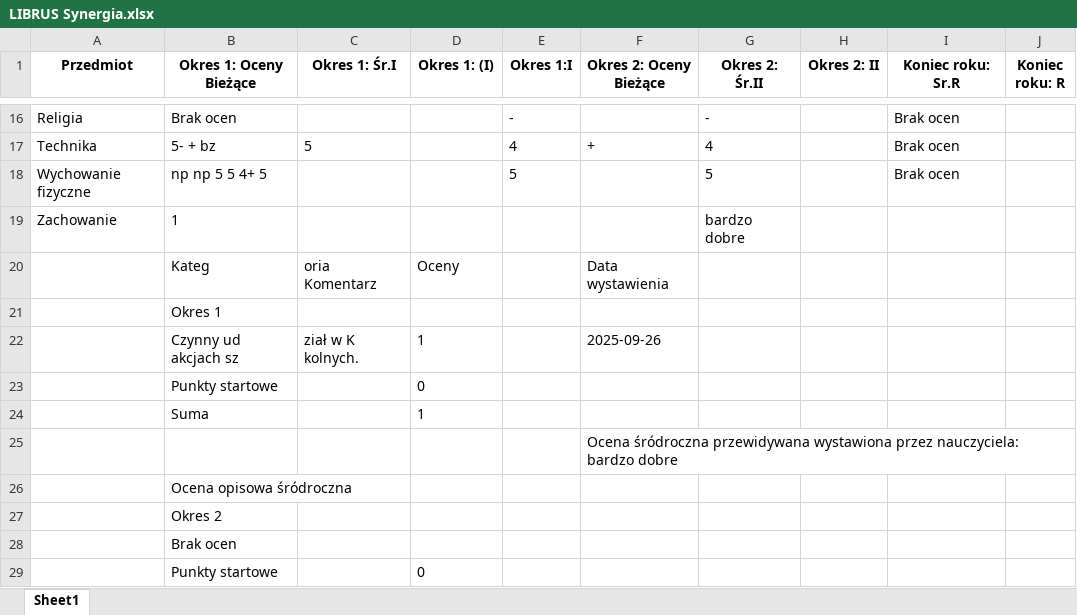
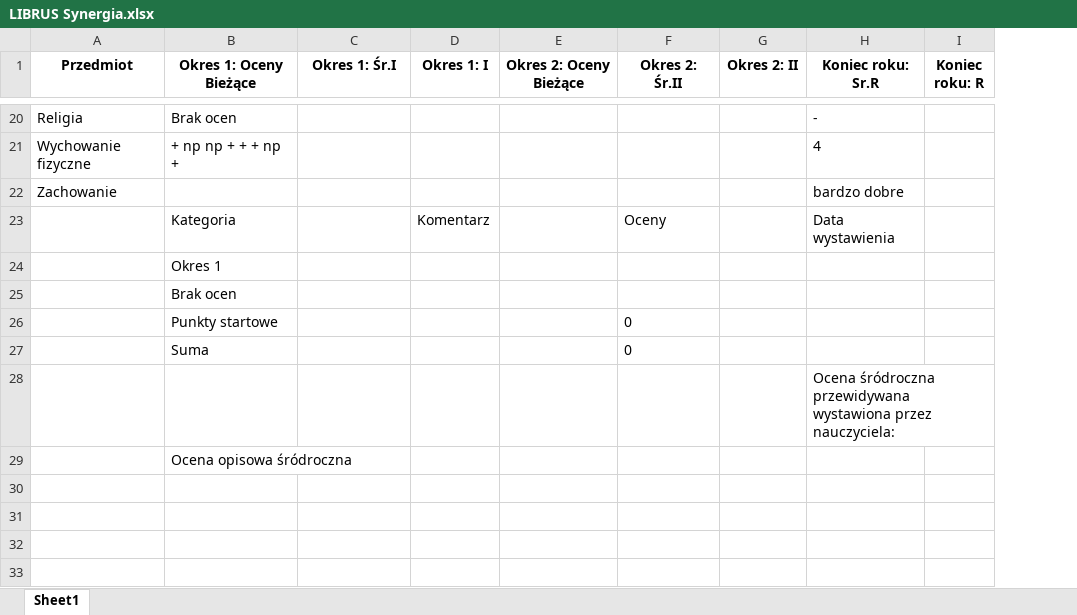
Before and after one commit to wojciyo-maker/librus-extractor, an Excel workbook: output_files/LIBRUS Synergia.xlsx, sheet Sheet1, drawn as a sheet; only a part is shown, gaps mark what is left out; values as stored, in another font and other column widths than the file's, no borders; removed rows and columns are numbered as before the commit, all else as after; the diff covers the shown part only; the diff names each change by its address in the sheet, - before the commit and + after, or states it on an @@ line.

```diff
--- a/output_files/LIBRUS Synergia.xlsx (sheet Sheet1)
+++ b/output_files/LIBRUS Synergia.xlsx (sheet Sheet1)
-column D (Okres 1: (I)), row 23: 0
-column E (Okres 1:I), row 16: -; row 18: 5
+column D (Okres 1: I), empty
-F20 (Okres 2: Śr.II): -
+F20 (Okres 2: Śr.II): (empty)
-H20 (Koniec roku: Sr.R): Brak ocen
+H20 (Koniec roku: Sr.R): -
-row 17: Technika | 5- + bz | 5 |  | 4 | + | 4 |  | Brak ocen
-B21 (Okres 1: Oceny Bieżące): np np 5 5 4+ 5
+B21 (Okres 1: Oceny Bieżące): + np np + + + np +
-F21 (Okres 2: Śr.II): 5
+F21 (Okres 2: Śr.II): (empty)
-H21 (Koniec roku: Sr.R): Brak ocen
+H21 (Koniec roku: Sr.R): 4
-row 19: Zachowanie | 1 |  |  |  |  | bardzo dobre
-row 20:  | Kateg | oria Komentarz | Oceny |  | Data wystawienia
+row 22: Zachowanie |  |  |  |  |  |  | bardzo dobre
+row 23:  | Kategoria |  | Komentarz |  | Oceny |  | Data wystawienia
-row 22:  | Czynny ud akcjach sz | ział w K kolnych. | 1 |  | 2025-09-26
-B25 (Okres 1: Oceny Bieżące): Punkty startowe
+B25 (Okres 1: Oceny Bieżące): Brak ocen
-row 24:  | Suma |  | 1
-row 25:  |  |  |  |  | Ocena śródroczna przewidywana wystawiona przez nauczyciela: bardzo dobre
+row 26:  | Punkty startowe |  |  |  | 0
+row 27:  | Suma |  |  |  | 0
+row 28:  |  |  |  |  |  |  | Ocena śródroczna przewidywana wystawiona przez nauczyciela:
-row 27:  | Okres 2
-row 28:  | Brak ocen
-row 29:  | Punkty startowe |  | 0
```
Also changed, not shown: 15 added rows, 11 removed rows and 6 edited cells elsewhere in this sheet, 3 other files.
